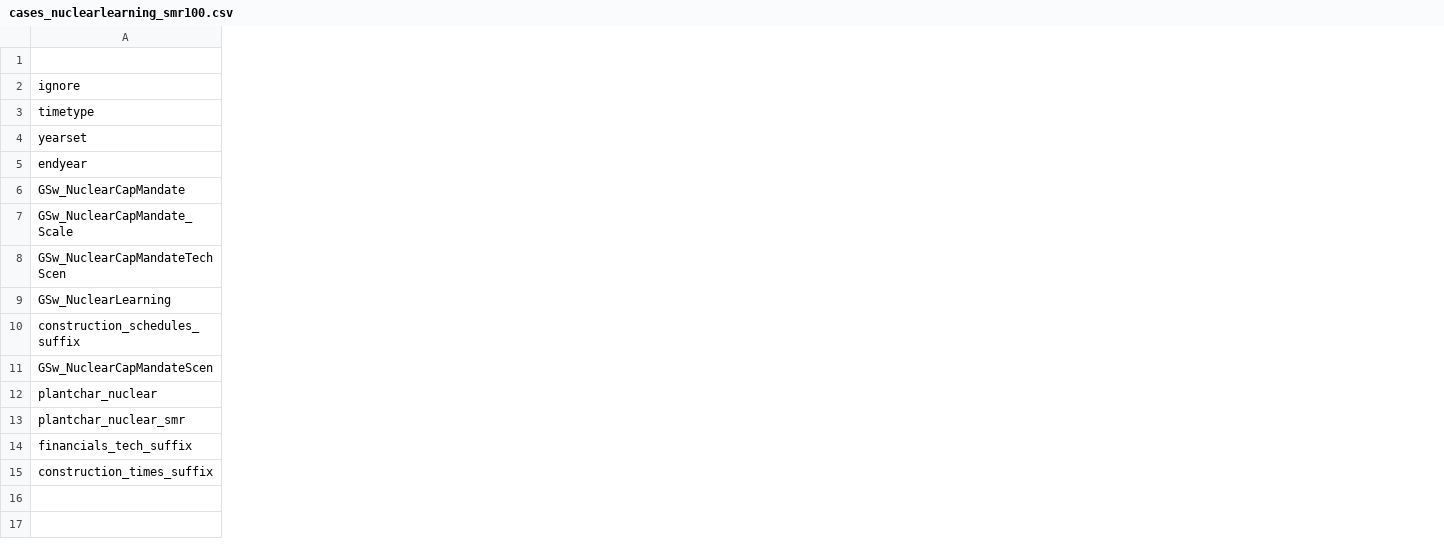
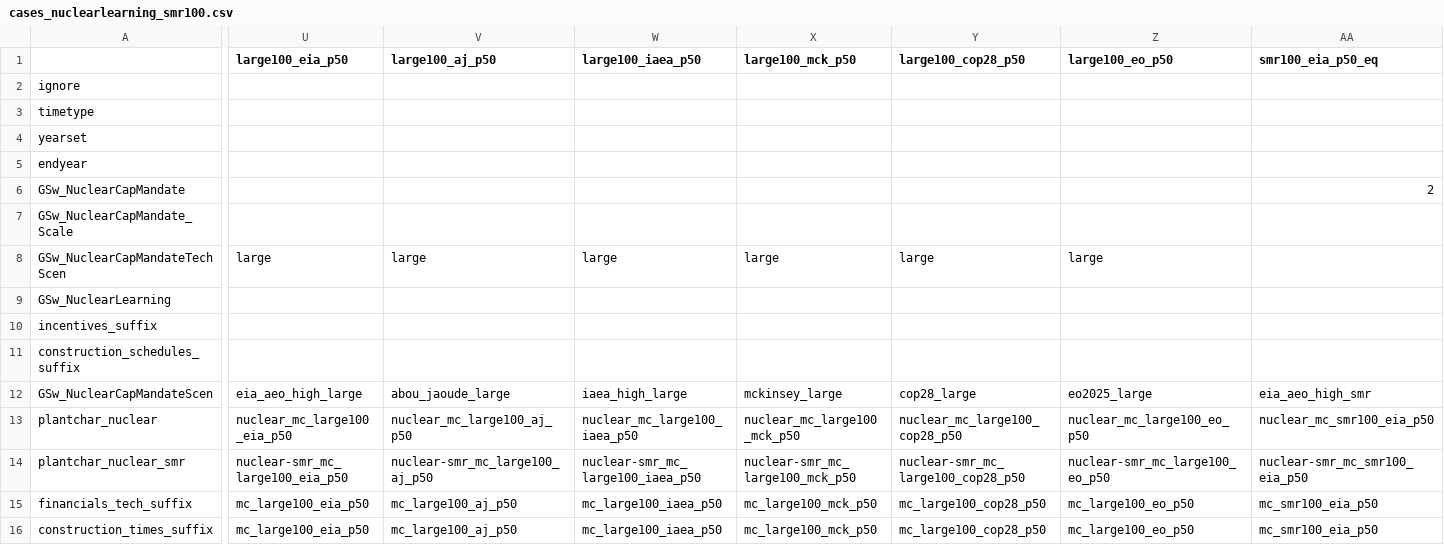
Before and after one commit to Ethan-s-PhD/ReEDS-nuclear-learning, a CSV file: cases_nuclearlearning_smr100.csv, drawn as a sheet; only a part is shown, gaps mark what is left out; rows hold the shown columns only; the diff names each change by its address in the sheet, - before the commit and + after, or states it on an @@ line.

Commit message:
new cases and updated trajectories to percentiles.

```diff
--- a/cases_nuclearlearning_smr100.csv
+++ b/cases_nuclearlearning_smr100.csv
+column U (large100_eia_p50), row 8: large; rows 12-16: eia_aeo_high_large | nuclear_mc_large100_eia_p50 | nuclear-smr_mc_large100_eia_p50 | mc_large100_eia_p50 | mc_large100_eia_p50
+column V (large100_aj_p50), row 8: large; rows 12-16: abou_jaoude_large | nuclear_mc_large100_aj_p50 | nuclear-smr_mc_large100_aj_p50 | mc_large100_aj_p50 | mc_large100_aj_p50
+column W (large100_iaea_p50), row 8: large; rows 12-16: iaea_high_large | nuclear_mc_large100_iaea_p50 | nuclear-smr_mc_large100_iaea_p50 | mc_large100_iaea_p50 | mc_large100_iaea_p50
+column X (large100_mck_p50), row 8: large; rows 12-16: mckinsey_large | nuclear_mc_large100_mck_p50 | nuclear-smr_mc_large100_mck_p50 | mc_large100_mck_p50 | mc_large100_mck_p50
+column Y (large100_cop28_p50), row 8: large; rows 12-16: cop28_large | nuclear_mc_large100_cop28_p50 | nuclear-smr_mc_large100_cop28_p50 | mc_large100_cop28_p50 | mc_large100_cop28_p50
+column Z (large100_eo_p50), row 8: large; rows 12-16: eo2025_large | nuclear_mc_large100_eo_p50 | nuclear-smr_mc_large100_eo_p50 | mc_large100_eo_p50 | mc_large100_eo_p50
+column AA (smr100_eia_p50_eq), row 6: 2; rows 12-16: eia_aeo_high_smr | nuclear_mc_smr100_eia_p50 | nuclear-smr_mc_smr100_eia_p50 | mc_smr100_eia_p50 | mc_smr100_eia_p50
+row 10: incentives_suffix
```
Also changed, not shown: cases.csv, cases_nuclearlearning_smr100_bounds.csv, 10 other files.
